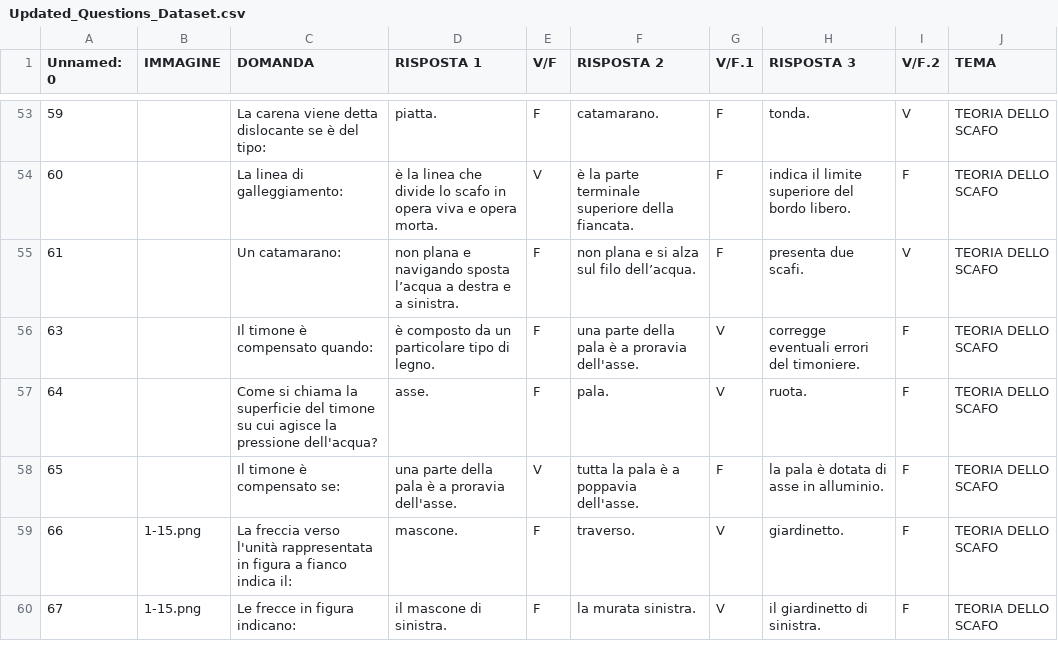
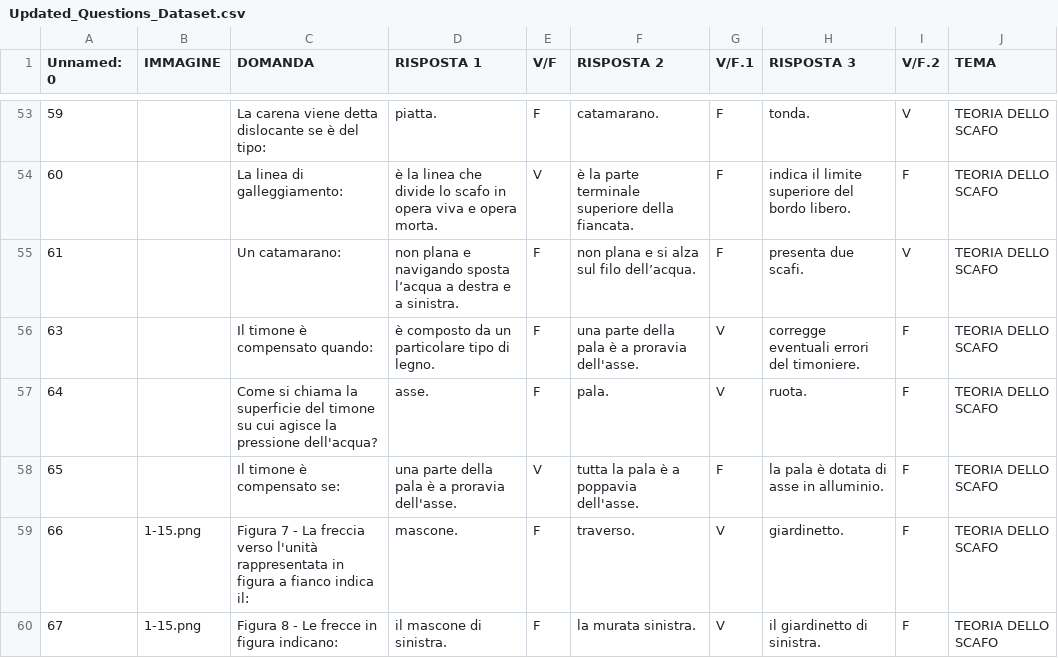
Before and after one commit to PatenteNautica/patenteD, a CSV file: Updated_Questions_Dataset.csv, drawn as a sheet; only a part is shown, gaps mark what is left out; the diff covers the shown part only.

```diff
--- a/Updated_Questions_Dataset.csv
+++ b/Updated_Questions_Dataset.csv
@@ -58,3 +58,3 @@ Unnamed: 0,IMMAGINE,DOMANDA,RISPOSTA 1,V/F,RISPOSTA 2,V/F.1,RISPOSTA 3,V/F.2,TEM
 65,,Il timone è compensato se:,una parte della pala è a proravia dell'asse.,V,tutta la pala è a poppavia dell'asse.,F,la pala è dotata di asse in alluminio.,F,TEORIA DELLO SCAFO
-66,1-15.png,La freccia verso l'unità rappresentata in figura a fianco indica il:,mascone.,F,traverso.,V,giardinetto.,F,TEORIA DELLO SCAFO
-67,1-15.png,Le frecce in figura indicano:,il mascone di sinistra.,F,la murata sinistra.,V,il giardinetto di sinistra.,F,TEORIA DELLO SCAFO
+66,1-15.png,Figura 7 - La freccia verso l'unità rappresentata in figura a fianco indica il:,mascone.,F,traverso.,V,giardinetto.,F,TEORIA DELLO SCAFO
+67,1-15.png,Figura 8 - Le frecce in figura indicano:,il mascone di sinistra.,F,la murata sinistra.,V,il giardinetto di sinistra.,F,TEORIA DELLO SCAFO
```
Also changed, not shown: 48 edited cells elsewhere in this file.
